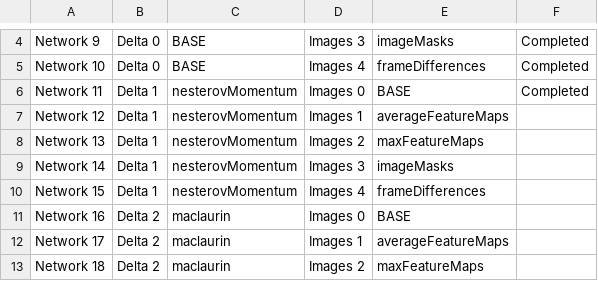
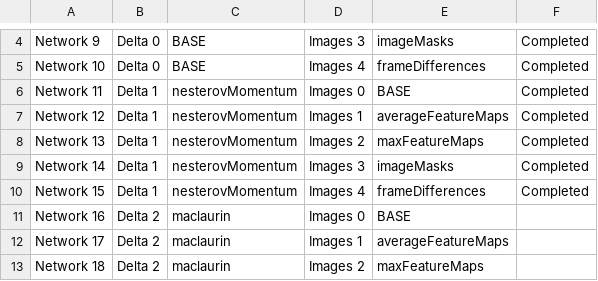
Before and after one commit to SarvasyaVikas/3RCNN, a CSV file: modifiedBranchIDs.csv, drawn as a sheet; only a part is shown, gaps mark what is left out.

Commit message:
Add files via upload

```diff
--- a/modifiedBranchIDs.csv
+++ b/modifiedBranchIDs.csv
@@ -6,6 +6,6 @@ Network 10,Delta 0,BASE,Images 4,frameDifferences,Completed
 Network 11,Delta 1,nesterovMomentum,Images 0,BASE,Completed
-Network 12,Delta 1,nesterovMomentum,Images 1,averageFeatureMaps,
-Network 13,Delta 1,nesterovMomentum,Images 2,maxFeatureMaps,
-Network 14,Delta 1,nesterovMomentum,Images 3,imageMasks,
-Network 15,Delta 1,nesterovMomentum,Images 4,frameDifferences,
+Network 12,Delta 1,nesterovMomentum,Images 1,averageFeatureMaps,Completed
+Network 13,Delta 1,nesterovMomentum,Images 2,maxFeatureMaps,Completed
+Network 14,Delta 1,nesterovMomentum,Images 3,imageMasks,Completed
+Network 15,Delta 1,nesterovMomentum,Images 4,frameDifferences,Completed
 Network 16,Delta 2,maclaurin,Images 0,BASE,
```
